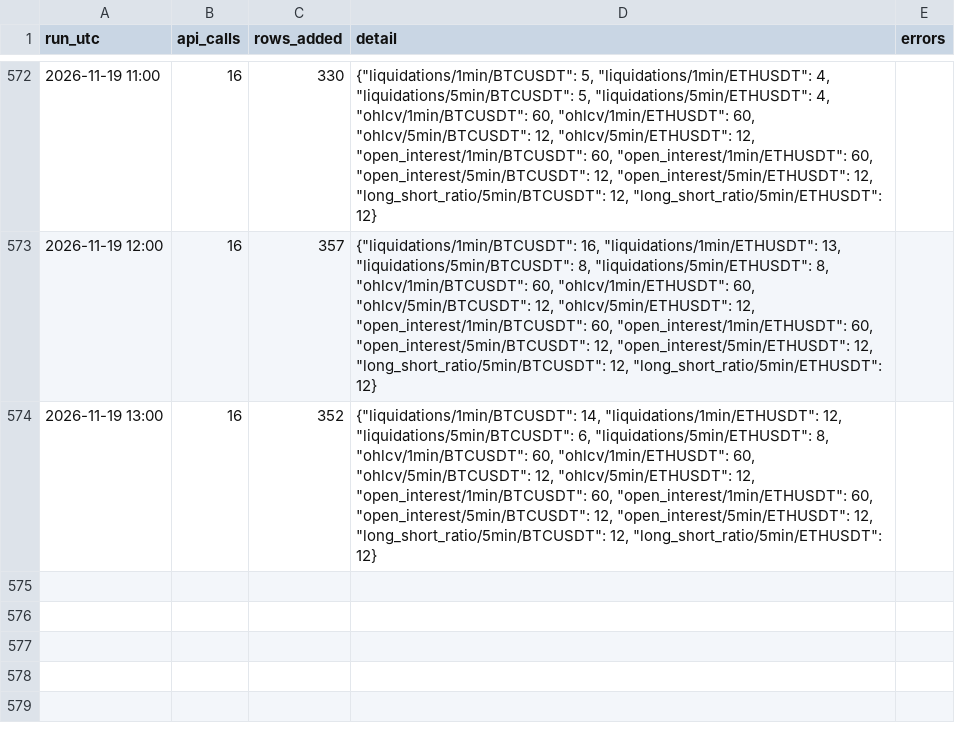
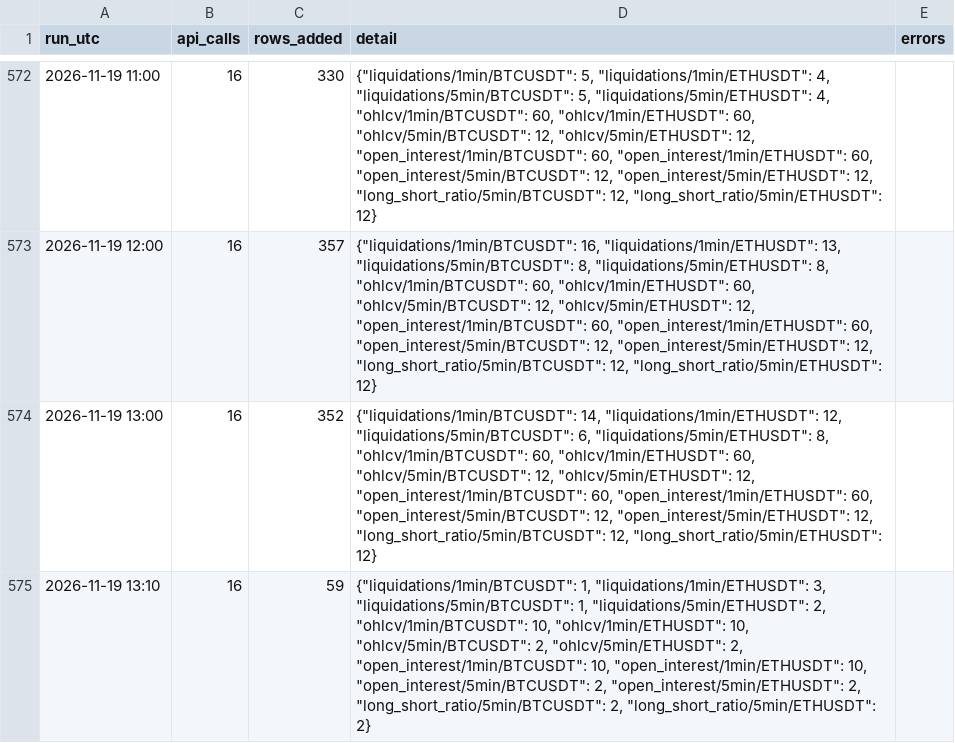
Before and after one commit to wahyunugi/liqmap-data, a CSV file: logs/runs.csv, drawn as a sheet; only a part is shown, gaps mark what is left out.

Commit message:
data: 2026-11-19T13:17Z

```diff
--- a/logs/runs.csv
+++ b/logs/runs.csv
@@ -574 +574,2 @@ run_utc,api_calls,rows_added,detail,errors
 2026-11-19 13:00,16,352,"{""liquidations/1min/BTCUSDT"": 14, ""liquidations/1min/ETHUSDT"": 12, ""liquidations/5min/BTCUSDT"": 6, ""liquidations/5min/ETHUSDT"": 8, ""ohlcv/1min/BTCUSDT"": 60, ""ohlcv/1min/ETHUSDT"": 60, ""ohlcv/5min/BTCUSDT"": 12, ""ohlcv/5min/ETHUSDT"": 12, ""open_interest/1min/BTCUSDT"": 60, ""open_interest/1min/ETHUSDT"": 60, ""open_interest/5min/BTCUSDT"": 12, ""open_interest/5min/ETHUSDT"": 12, ""long_short_ratio/5min/BTCUSDT"": 12, ""long_short_ratio/5min/ETHUSDT"": 12}",
+2026-11-19 13:10,16,59,"{""liquidations/1min/BTCUSDT"": 1, ""liquidations/1min/ETHUSDT"": 3, ""liquidations/5min/BTCUSDT"": 1, ""liquidations/5min/ETHUSDT"": 2, ""ohlcv/1min/BTCUSDT"": 10, ""ohlcv/1min/ETHUSDT"": 10, ""ohlcv/5min/BTCUSDT"": 2, ""ohlcv/5min/ETHUSDT"": 2, ""open_interest/1min/BTCUSDT"": 10, ""open_interest/1min/ETHUSDT"": 10, ""open_interest/5min/BTCUSDT"": 2, ""open_interest/5min/ETHUSDT"": 2, ""long_short_ratio/5min/BTCUSDT"": 2, ""long_short_ratio/5min/ETHUSDT"": 2}",
```
Also changed, not shown: data/markets/fut/5min/BTCUSDT_okx_2026-11.csv, data/markets/fut/5min/ETHUSDT_bybit_2026-11.csv, 53 other files.
